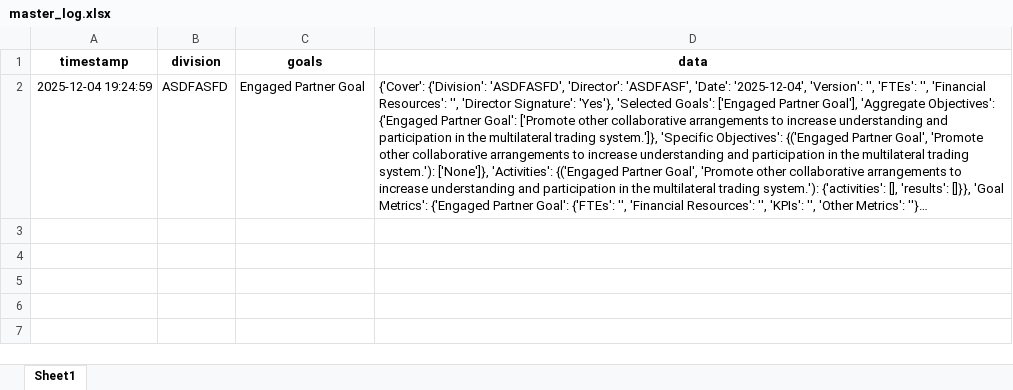
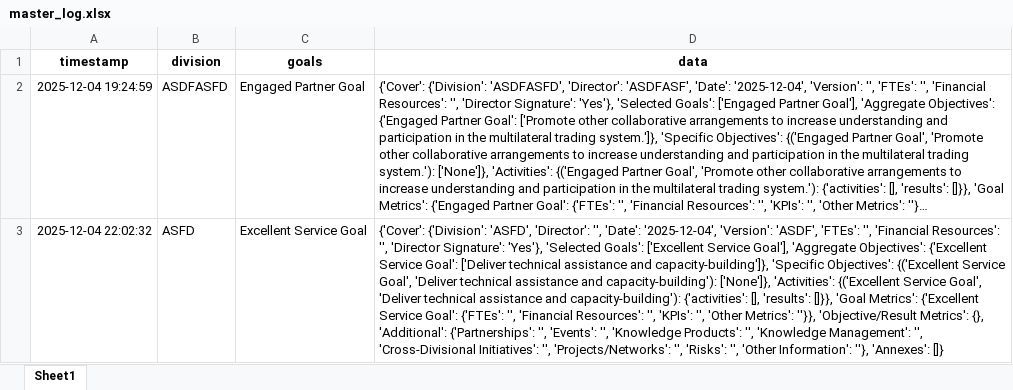
Before and after one commit to sergioalf14/repo, an Excel workbook: master_log.xlsx, sheet Sheet1, drawn as a sheet; long unchanged cells end in …; values as stored, in another font and other column widths than the file's, no borders; the diff names each change by its address in the sheet, - before the commit and + after, or states it on an @@ line.

Commit message:
Update master_log.xlsx

```diff
--- a/master_log.xlsx (sheet Sheet1)
+++ b/master_log.xlsx (sheet Sheet1)
+row 3: 2025-12-04 22:02:32 | ASFD | Excellent Service Goal | {'Cover': {'Division': 'ASFD', 'Director': '', 'Date': '2025-12-04', 'Version': 'ASDF', 'FTEs': '', 'Financial Resources': '', 'Director Signature': 'Yes'}, 'Selected Goals': ['Excellent Service Goal'], 'Aggregate Objectives': {'Excellent Service Goal': ['Deliver technical assistance and capacity-building']}, 'Specific Objectives': {('Excellent Service Goal', 'Deliver technical assistance and capacity-building'): ['None']}, 'Activities': {('Excellent Service Goal', 'Deliver technical assistance and capacity-building'): {'activities': [], 'results': []}}, 'Goal Metrics': {'Excellent Service Goal': {'FTEs': '', 'Financial Resources': '', 'KPIs': '', 'Other Metrics': ''}}, 'Objective/Result Metrics': {}, 'Additional': {'Partnerships': '', 'Events': '', 'Knowledge Products': '', 'Knowledge Management': '', 'Cross-Divisional Initiatives': '', 'Projects/Networks': '', 'Risks': '', 'Other Information': ''}, 'Annexes': []}
```
